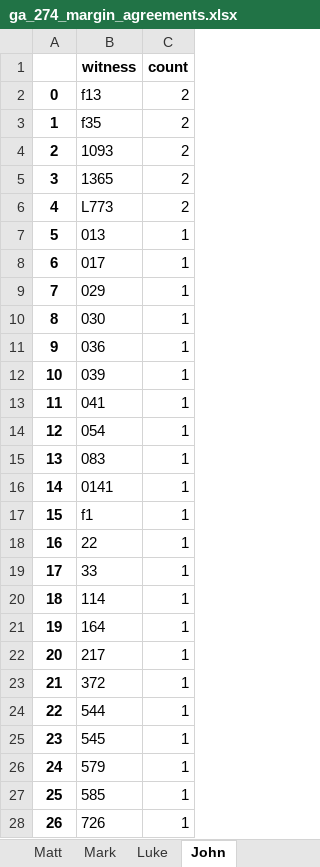
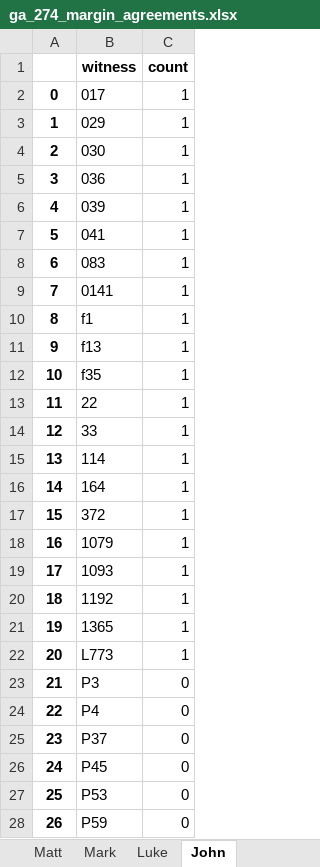
Before and after one commit to jjmccollum/ga-274, an Excel workbook: xlsx/ga_274_margin_agreements.xlsx, sheet John, drawn as a sheet; only a part is shown; values as stored, in another font and other column widths than the file's, no borders; the diff covers the shown part only; the diff names each change by its address in the sheet, - before the commit and + after, or states it on an @@ line.

```diff
--- a/xlsx/ga_274_margin_agreements.xlsx (sheet John)
+++ b/xlsx/ga_274_margin_agreements.xlsx (sheet John)
-B2 (witness): f13
+B2 (witness): 017
-C2:C6 (count): 2
+C2:C6 (count): 1
-B3 (witness): f35
+B3 (witness): 029
-B4 (witness): 1093
+B4 (witness): 030
-B5 (witness): 1365
+B5 (witness): 036
-B6 (witness): L773
+B6 (witness): 039
-B7 (witness): 013
+B7 (witness): 041
-B8 (witness): 017
+B8 (witness): 083
-B9 (witness): 029
+B9 (witness): 0141
-B10 (witness): 030
+B10 (witness): f1
-B11 (witness): 036
+B11 (witness): f13
-B12 (witness): 039
+B12 (witness): f35
-B13 (witness): 041
+B13 (witness): 22
-B14 (witness): 054
+B14 (witness): 33
-B15 (witness): 083
+B15 (witness): 114
-B16 (witness): 0141
+B16 (witness): 164
-B17 (witness): f1
+B17 (witness): 372
-B18 (witness): 22
+B18 (witness): 1079
-B19 (witness): 33
+B19 (witness): 1093
-B20 (witness): 114
+B20 (witness): 1192
-B21 (witness): 164
+B21 (witness): 1365
-B22 (witness): 217
+B22 (witness): L773
-B23 (witness): 372
+B23 (witness): P3
-C23:C28 (count): 1
+C23:C28 (count): 0
-B24 (witness): 544
+B24 (witness): P4
-B25 (witness): 545
+B25 (witness): P37
-B26 (witness): 579
+B26 (witness): P45
-B27 (witness): 585
+B27 (witness): P53
-B28 (witness): 726
+B28 (witness): P59
```
Also changed, not shown: 128 edited cells elsewhere in this sheet, sheet Luke, sheet Matt, sheet Mark, xlsx/ga_274_margin_collation.xlsx, xlsx/ga_274_scribal_habits.xlsx, 6 other files.
